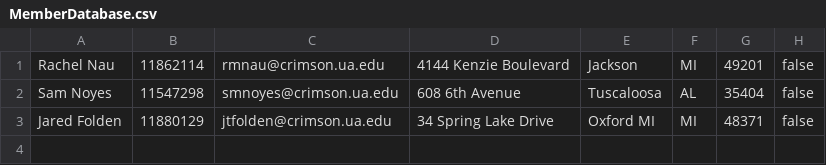
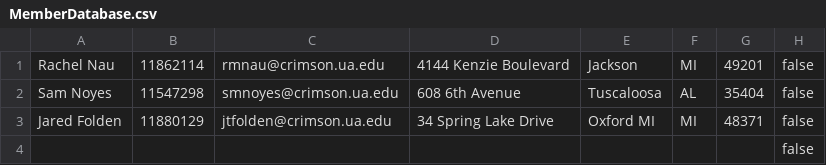
Before and after one commit to girithc/Chocolate-Service-Provider-TeamProject-Java, a CSV file: src/MemberDatabase.csv, drawn as a sheet; the diff names each change by its address in the sheet, - before the commit and + after, or states it on an @@ line.

```diff
--- a/src/MemberDatabase.csv
+++ b/src/MemberDatabase.csv
+row 4:  |  |  |  |  |  |  | false
```
Also changed, not shown: src/ProviderDatabase.csv, 22 other files.
